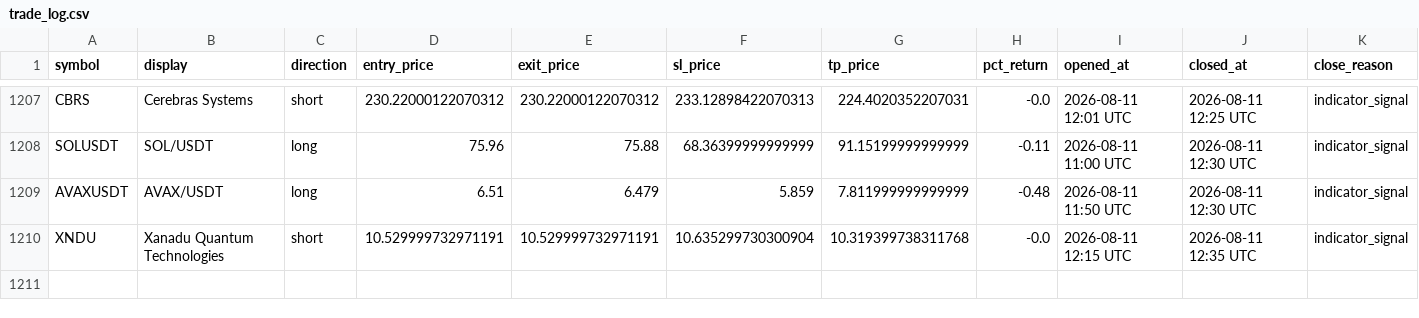
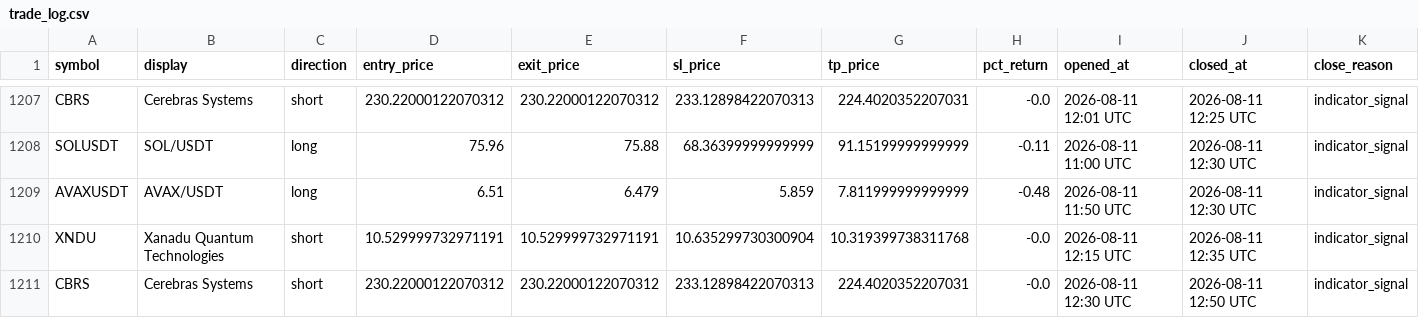
Before and after one commit to mapenzi81/sr-notify-dashboard, a CSV file: data/trade_log.csv, drawn as a sheet; only a part is shown, gaps mark what is left out; the diff names each change by its address in the sheet, - before the commit and + after, or states it on an @@ line.

Commit message:
Update dashboard data

```diff
--- a/data/trade_log.csv
+++ b/data/trade_log.csv
+row 1211: CBRS | Cerebras Systems | short | 230.22000122070312 | 230.22000122070312 | 233.12898422070313 | 224.4020352207031 | -0.0 | 2026-08-11 12:30 UTC | 2026-08-11 12:50 UTC | indicator_signal
```
Also changed, not shown: 2 other files.
